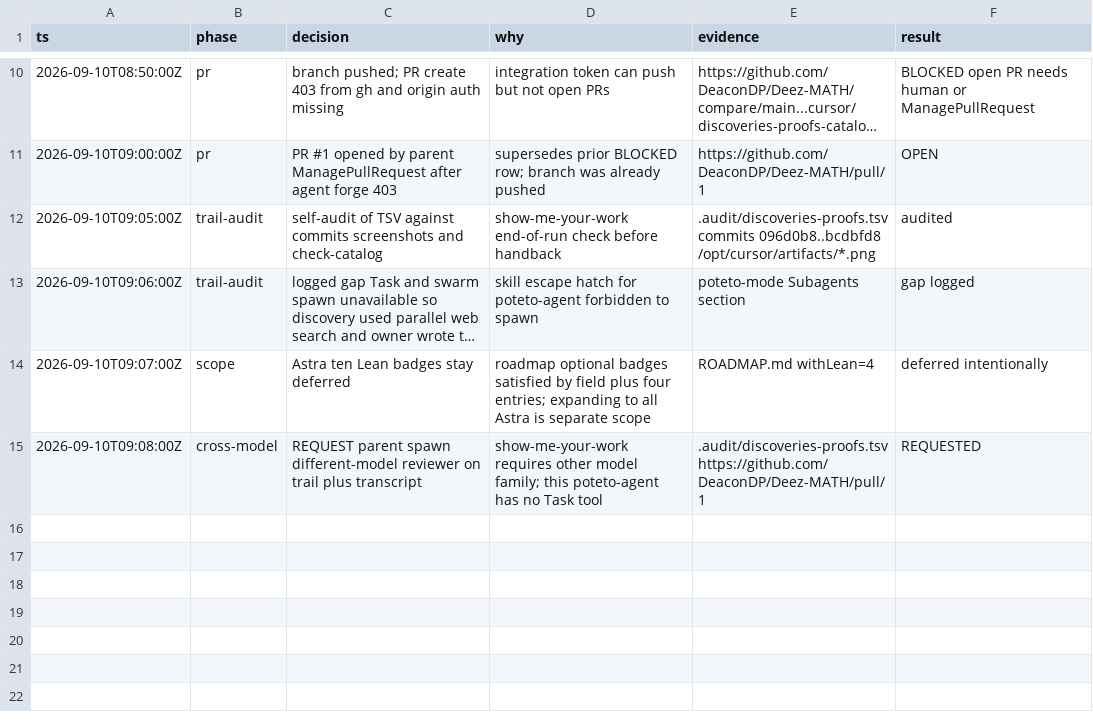
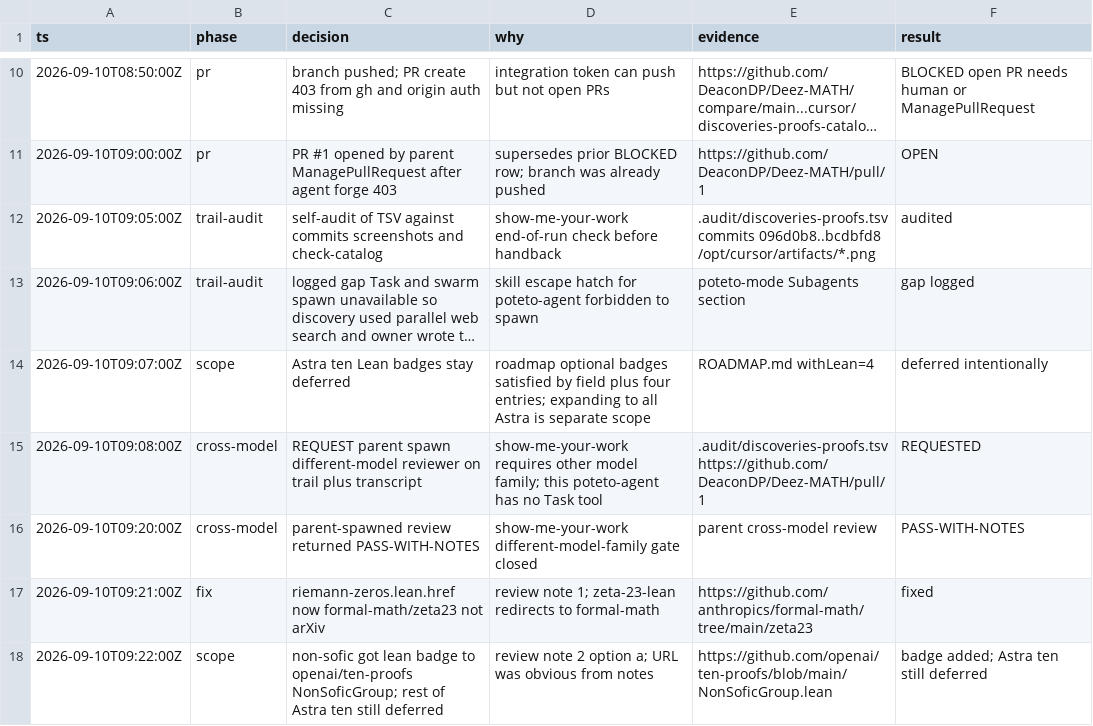
Before and after one commit to DeaconDP/Deez-MATH, a TSV file: .audit/discoveries-proofs.tsv, drawn as a sheet; only a part is shown, gaps mark what is left out; long unchanged cells end in …; the diff names each change by its address in the sheet, - before the commit and + after, or states it on an @@ line.

```diff
--- a/.audit/discoveries-proofs.tsv
+++ b/.audit/discoveries-proofs.tsv
+row 16: 2026-09-10T09:20:00Z | cross-model | parent-spawned review returned PASS-WITH-NOTES | show-me-your-work different-model-family gate closed | parent cross-model review | PASS-WITH-NOTES
+row 17: 2026-09-10T09:21:00Z | fix | riemann-zeros.lean.href now formal-math/zeta23 not arXiv | review note 1; zeta-23-lean redirects to formal-math | https://github.com/anthropics/formal-math/tree/main/zeta23 | fixed
+row 18: 2026-09-10T09:22:00Z | scope | non-sofic got lean badge to openai/ten-proofs NonSoficGroup; rest of Astra ten still deferred | review note 2 option a; URL was obvious from notes | https://github.com/openai/ten-proofs/blob/main/NonSoficGroup.lean | badge added; Astra ten still deferred
```
Also changed, not shown: 2 other files.
